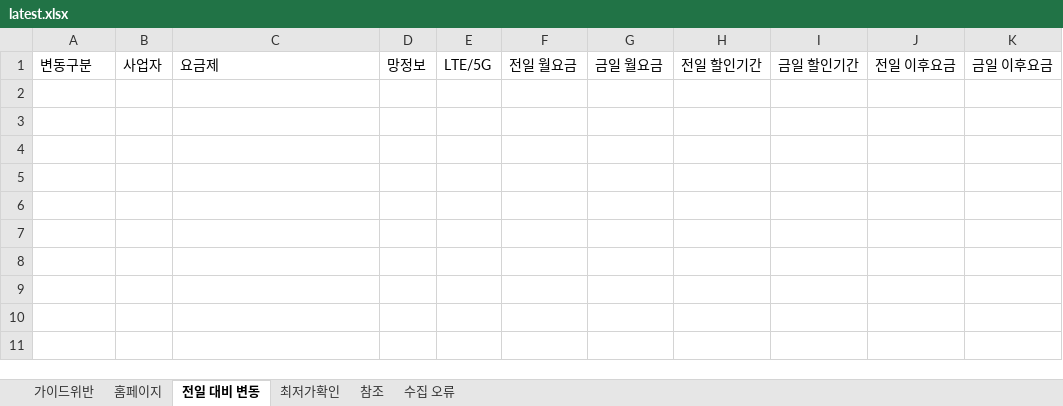
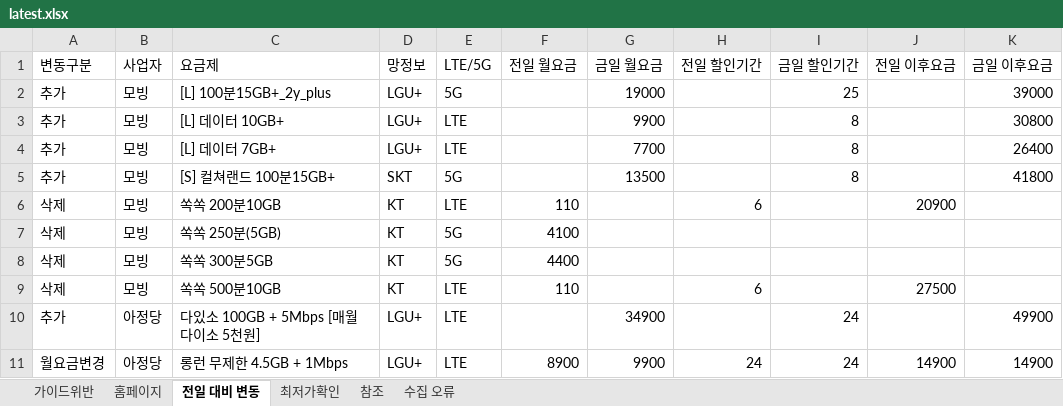
Before and after one commit to kjch444-sketchs/homepage_crawl, an Excel workbook: history/latest.xlsx, sheet 전일 대비 변동, drawn as a sheet; values as stored, in another font and other column widths than the file's, no borders; the diff names each change by its address in the sheet, - before the commit and + after, or states it on an @@ line.

```diff
--- a/history/latest.xlsx (sheet 전일 대비 변동)
+++ b/history/latest.xlsx (sheet 전일 대비 변동)
+row 2: 추가 | 모빙 | [L] 100분15GB+_2y_plus | LGU+ | 5G |  | 19000 |  | 25 |  | 39000
+row 3: 추가 | 모빙 | [L] 데이터 10GB+ | LGU+ | LTE |  | 9900 |  | 8 |  | 30800
+row 4: 추가 | 모빙 | [L] 데이터 7GB+ | LGU+ | LTE |  | 7700 |  | 8 |  | 26400
+row 5: 추가 | 모빙 | [S] 컬쳐랜드 100분15GB+ | SKT | 5G |  | 13500 |  | 8 |  | 41800
+row 6: 삭제 | 모빙 | 쏙쏙 200분10GB | KT | LTE | 110 |  | 6 |  | 20900
+row 7: 삭제 | 모빙 | 쏙쏙 250분(5GB) | KT | 5G | 4100
+row 8: 삭제 | 모빙 | 쏙쏙 300분5GB | KT | 5G | 4400
+row 9: 삭제 | 모빙 | 쏙쏙 500분10GB | KT | LTE | 110 |  | 6 |  | 27500
+row 10: 추가 | 아정당 | 다있소 100GB + 5Mbps [매월 다이소 5천원] | LGU+ | LTE |  | 34900 |  | 24 |  | 49900
+row 11: 월요금변경 | 아정당 | 롱런 무제한 4.5GB + 1Mbps | LGU+ | LTE | 8900 | 9900 | 24 | 24 | 14900 | 14900
```
Also changed, not shown: sheet 홈페이지, 1 other file.
